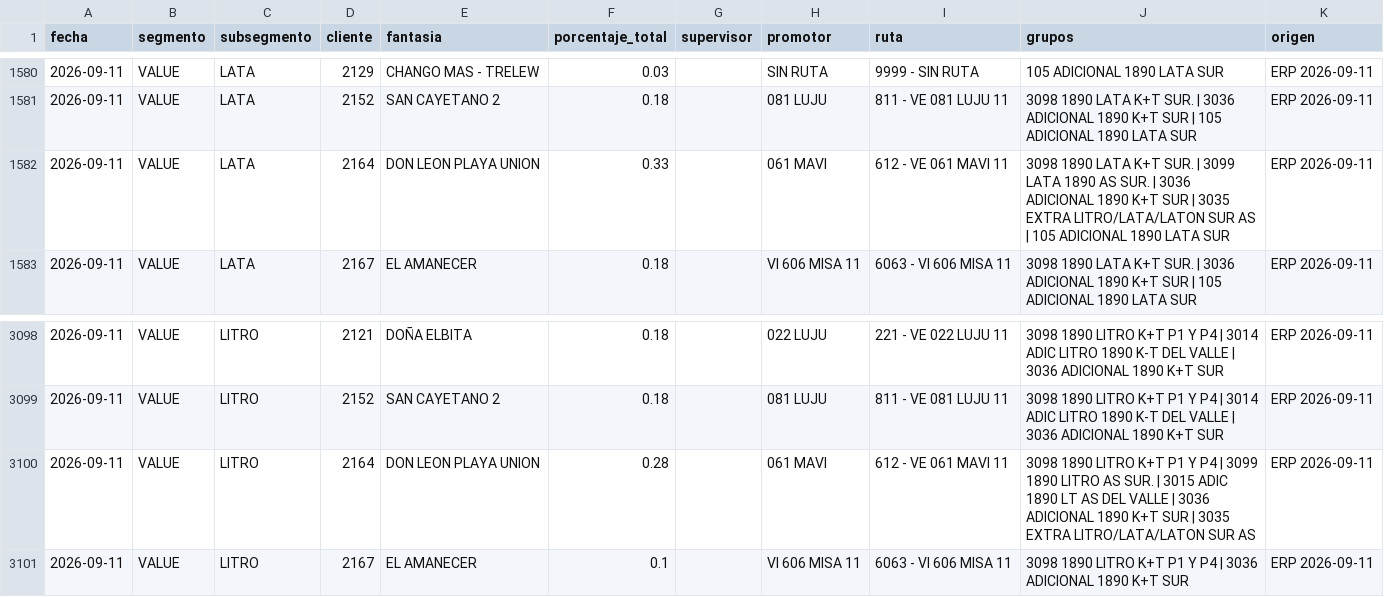
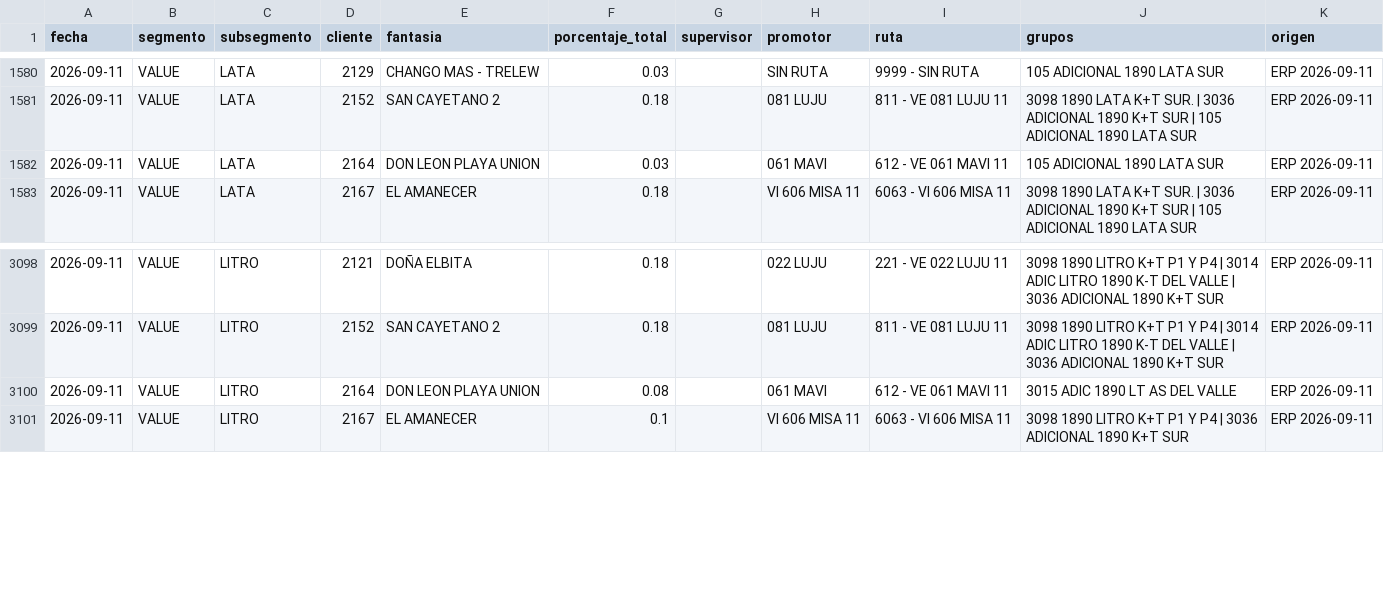
Before and after one commit to tomasddv/grupo-de-clientes-, a CSV file: trade_spend_dashboard/data/processed/client_percentages.csv, drawn as a sheet; only a part is shown, gaps mark what is left out.

Commit message:
Fix client 2164 value lata discount

```diff
--- a/trade_spend_dashboard/data/processed/client_percentages.csv
+++ b/trade_spend_dashboard/data/processed/client_percentages.csv
@@ -1581,3 +1581,3 @@ fecha,segmento,subsegmento,cliente,fantasia,porcentaje_total,supervisor,promotor
 2026-09-11,VALUE,LATA,2152,SAN CAYETANO 2,0.18,,081 LUJU,811 - VE 081 LUJU 11,3098 1890 LATA K+T SUR. | 3036 ADICIONAL 1890 K+T SUR | 105 ADICIONAL 1890 LATA SUR,ERP 2026-09-11
-2026-09-11,VALUE,LATA,2164,DON LEON PLAYA UNION,0.33,,061 MAVI,612 - VE 061 MAVI 11,3098 1890 LATA K+T SUR. | 3099 LATA 1890 AS SUR. | 3036 ADICIONAL 1890 K+T SUR | 3035 EXTRA LITRO/LATA/LATON SUR AS | 105 ADICIONAL 1890 LATA SUR,ERP 2026-09-11
+2026-09-11,VALUE,LATA,2164,DON LEON PLAYA UNION,0.03,,061 MAVI,612 - VE 061 MAVI 11,105 ADICIONAL 1890 LATA SUR,ERP 2026-09-11
 2026-09-11,VALUE,LATA,2167,EL AMANECER,0.18,,VI 606 MISA 11,6063 - VI 606 MISA 11,3098 1890 LATA K+T SUR. | 3036 ADICIONAL 1890 K+T SUR | 105 ADICIONAL 1890 LATA SUR,ERP 2026-09-11
@@ -3099,3 +3099,3 @@ fecha,segmento,subsegmento,cliente,fantasia,porcentaje_total,supervisor,promotor
 2026-09-11,VALUE,LITRO,2152,SAN CAYETANO 2,0.18,,081 LUJU,811 - VE 081 LUJU 11,3098 1890 LITRO K+T P1 Y P4 | 3014 ADIC LITRO 1890 K-T DEL VALLE | 3036 ADICIONAL 1890 K+T SUR,ERP 2026-09-11
-2026-09-11,VALUE,LITRO,2164,DON LEON PLAYA UNION,0.28,,061 MAVI,612 - VE 061 MAVI 11,3098 1890 LITRO K+T P1 Y P4 | 3099 1890 LITRO AS SUR. | 3015 ADIC 1890 LT AS DEL VALLE | 3036 ADICIONAL 1890 K+T SUR | 3035 EXTRA LITRO/LATA/LATON SUR AS,ERP 2026-09-11
+2026-09-11,VALUE,LITRO,2164,DON LEON PLAYA UNION,0.08,,061 MAVI,612 - VE 061 MAVI 11,3015 ADIC 1890 LT AS DEL VALLE,ERP 2026-09-11
 2026-09-11,VALUE,LITRO,2167,EL AMANECER,0.1,,VI 606 MISA 11,6063 - VI 606 MISA 11,3098 1890 LITRO K+T P1 Y P4 | 3036 ADICIONAL 1890 K+T SUR,ERP 2026-09-11
```
Also changed, not shown: trade_spend_dashboard/data/processed/alerts.csv.
